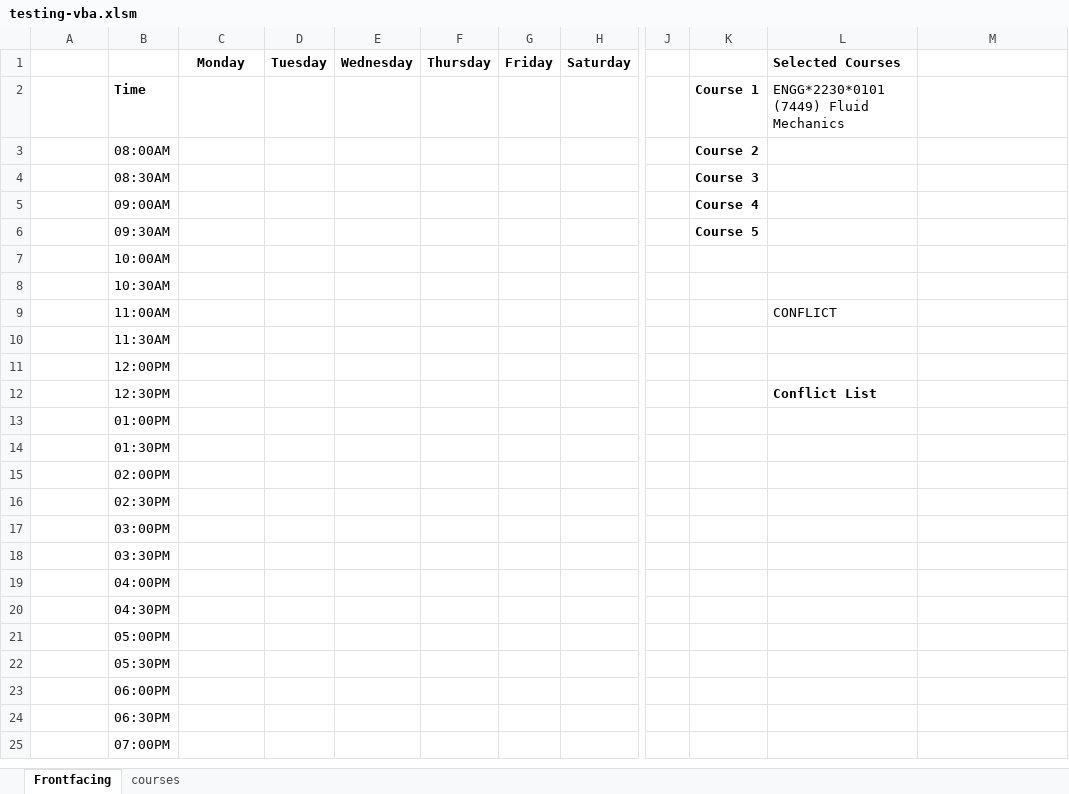
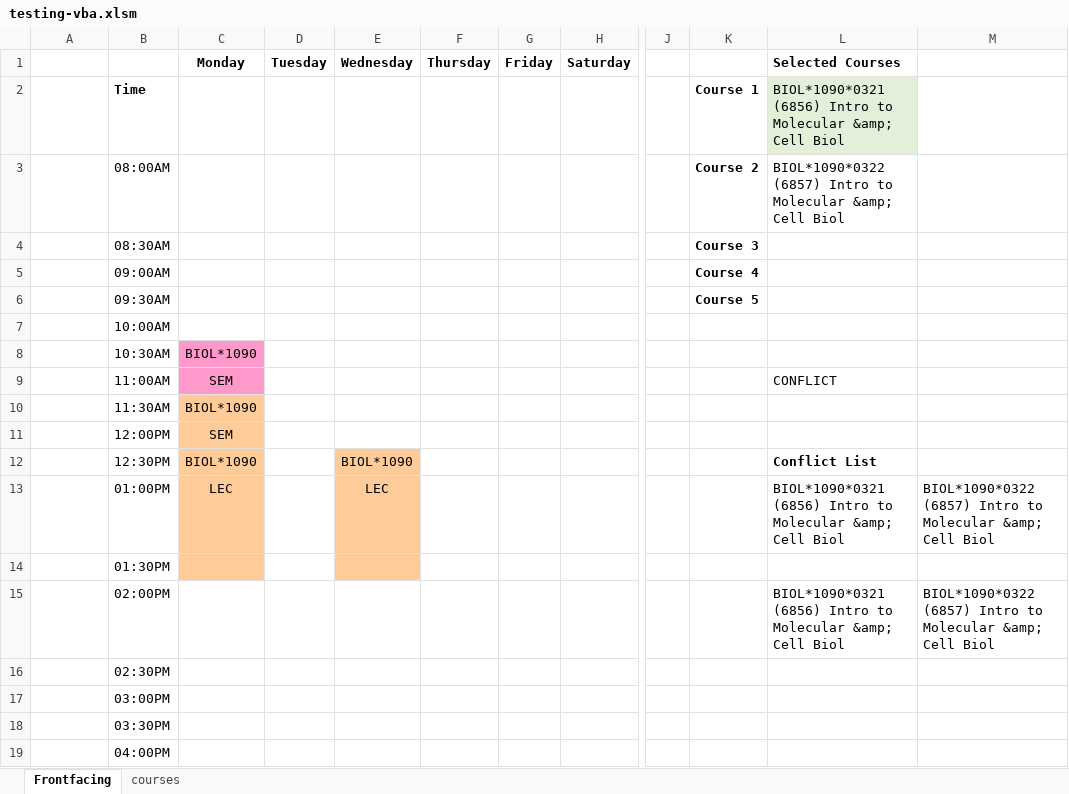
Before and after one commit to sbaluja/course-scheduler, an Excel workbook: testing-vba.xlsm, sheet Frontfacing, drawn as a sheet; only a part is shown, gaps mark what is left out; the shorter side is filled out with more unchanged rows; values as stored, in another font and other column widths than the file's, no borders; charts and pictures not drawn; the diff names each change by its address in the sheet, - before the commit and + after, or states it on an @@ line.

```diff
--- a/testing-vba.xlsm (sheet Frontfacing)
+++ b/testing-vba.xlsm (sheet Frontfacing)
-L2 (Selected Courses): ENGG*2230*0101 (7449) Fluid Mechanics
+L2 (Selected Courses): BIOL*1090*0321 (6856) Intro to Molecular &amp; Cell Biol
-L2 fill: none
+L2 fill: #E2F0D9
-L3 (Selected Courses): (empty)
+L3 (Selected Courses): BIOL*1090*0322 (6857) Intro to Molecular &amp; Cell Biol
-C8 (Monday): (empty)
+C8 (Monday): BIOL*1090
-C8:C9 fill: none
+C8:C9 fill: #FF99CC
-C9 (Monday): (empty)
+C9 (Monday): SEM
-C10 (Monday): (empty)
+C10 (Monday): BIOL*1090
-C10:C14 fill: none
+C10:C14 fill: #FFCC99
-C11 (Monday): (empty)
+C11 (Monday): SEM
-C12 (Monday): (empty)
+C12 (Monday): BIOL*1090
-E12 (Wednesday): (empty)
+E12 (Wednesday): BIOL*1090
-E12:E14 fill: none
+E12:E14 fill: #FFCC99
-C13 (Monday): (empty)
+C13 (Monday): LEC
-E13 (Wednesday): (empty)
+E13 (Wednesday): LEC
-L13 (Selected Courses): (empty)
+L13 (Selected Courses): BIOL*1090*0321 (6856) Intro to Molecular &amp; Cell Biol
-M13: (empty)
+M13: BIOL*1090*0322 (6857) Intro to Molecular &amp; Cell Biol
-L15 (Selected Courses): (empty)
+L15 (Selected Courses): BIOL*1090*0321 (6856) Intro to Molecular &amp; Cell Biol
-M15: (empty)
+M15: BIOL*1090*0322 (6857) Intro to Molecular &amp; Cell Biol
```
Also changed, not shown: sheet courses, charts or pictures.
